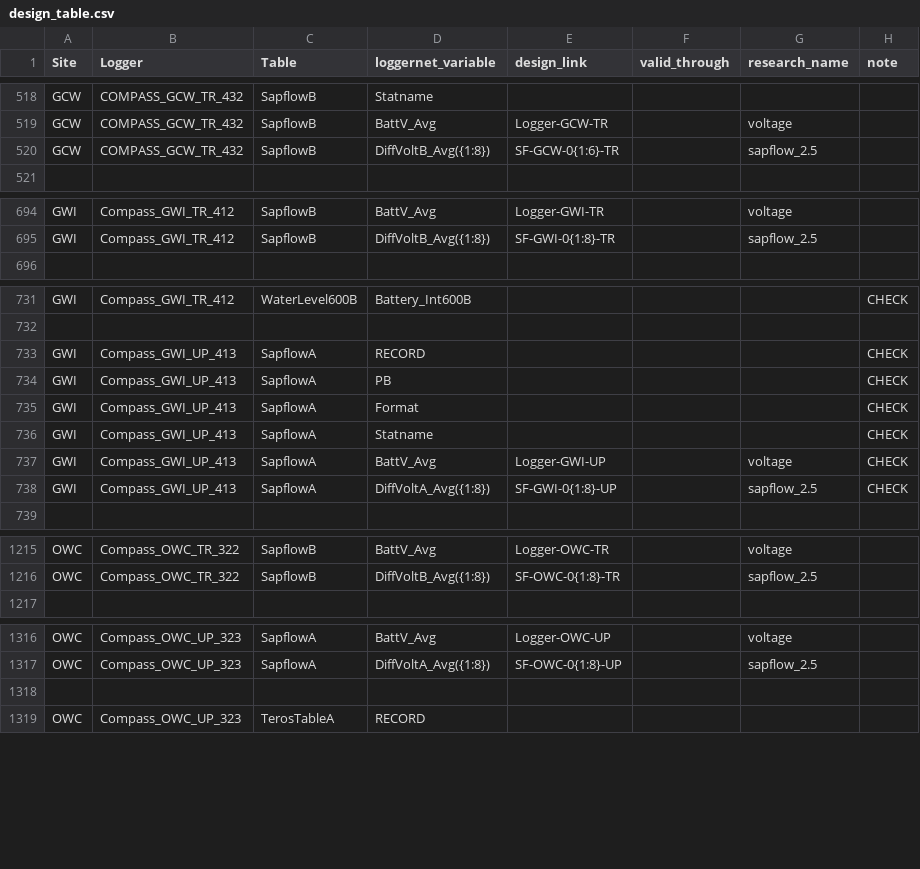
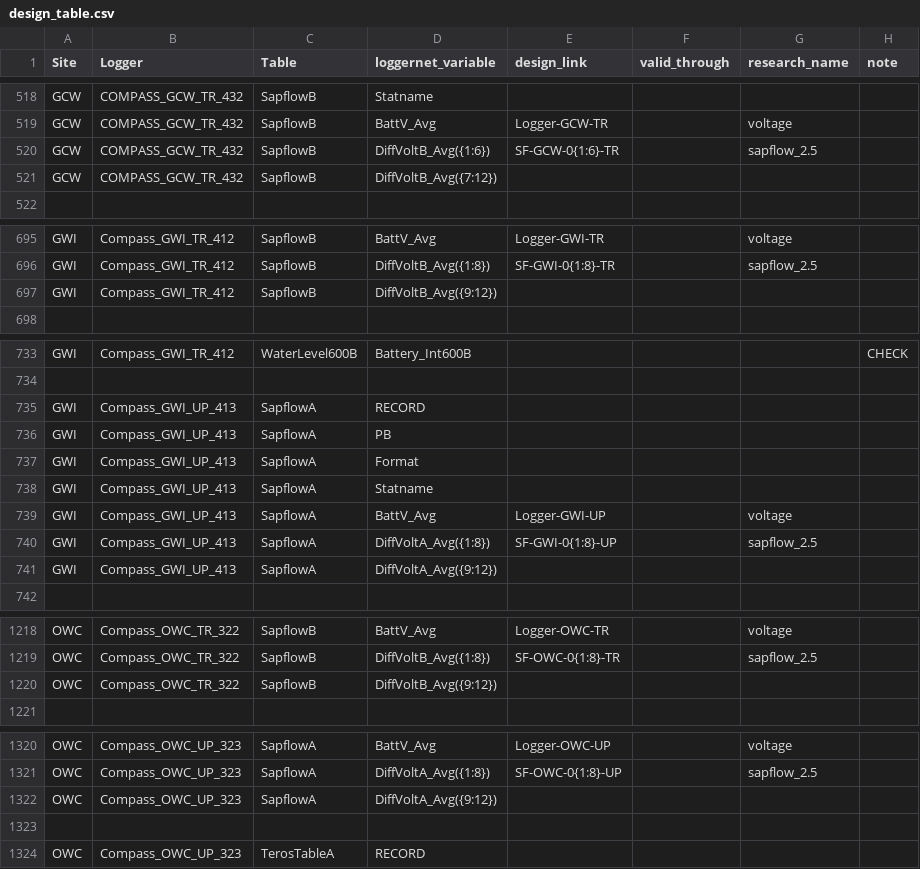
Before and after one commit to COMPASS-DOE/data-workflows, a CSV file: synoptic/data_TEST/design_table.csv, drawn as a sheet; only a part is shown, gaps mark what is left out.

Commit message:
Update design_table.csv

```diff
--- a/synoptic/data_TEST/design_table.csv
+++ b/synoptic/data_TEST/design_table.csv
@@ -519,3 +519,4 @@ GCW,COMPASS_GCW_TR_432,SapflowB,Statname,,,,
 GCW,COMPASS_GCW_TR_432,SapflowB,BattV_Avg,Logger-GCW-TR,,voltage,
-GCW,COMPASS_GCW_TR_432,SapflowB,DiffVoltB_Avg({1:8}),SF-GCW-0{1:6}-TR,,sapflow_2.5,
+GCW,COMPASS_GCW_TR_432,SapflowB,DiffVoltB_Avg({1:6}),SF-GCW-0{1:6}-TR,,sapflow_2.5,
+GCW,COMPASS_GCW_TR_432,SapflowB,DiffVoltB_Avg({7:12}),,,,
 ,,,,,,,
@@ -695,2 +696,3 @@ GWI,Compass_GWI_TR_412,SapflowB,BattV_Avg,Logger-GWI-TR,,voltage,
 GWI,Compass_GWI_TR_412,SapflowB,DiffVoltB_Avg({1:8}),SF-GWI-0{1:8}-TR,,sapflow_2.5,
+GWI,Compass_GWI_TR_412,SapflowB,DiffVoltB_Avg({9:12}),,,,
 ,,,,,,,
@@ -732,8 +734,9 @@ GWI,Compass_GWI_TR_412,WaterLevel600B,Battery_Int600B,,,,CHECK
 ,,,,,,,
-GWI,Compass_GWI_UP_413,SapflowA,RECORD,,,,CHECK
-GWI,Compass_GWI_UP_413,SapflowA,PB,,,,CHECK
-GWI,Compass_GWI_UP_413,SapflowA,Format,,,,CHECK
-GWI,Compass_GWI_UP_413,SapflowA,Statname,,,,CHECK
-GWI,Compass_GWI_UP_413,SapflowA,BattV_Avg,Logger-GWI-UP,,voltage,CHECK
-GWI,Compass_GWI_UP_413,SapflowA,DiffVoltA_Avg({1:8}),SF-GWI-0{1:8}-UP,,sapflow_2.5,CHECK
+GWI,Compass_GWI_UP_413,SapflowA,RECORD,,,,
+GWI,Compass_GWI_UP_413,SapflowA,PB,,,,
+GWI,Compass_GWI_UP_413,SapflowA,Format,,,,
+GWI,Compass_GWI_UP_413,SapflowA,Statname,,,,
+GWI,Compass_GWI_UP_413,SapflowA,BattV_Avg,Logger-GWI-UP,,voltage,
+GWI,Compass_GWI_UP_413,SapflowA,DiffVoltA_Avg({1:8}),SF-GWI-0{1:8}-UP,,sapflow_2.5,
+GWI,Compass_GWI_UP_413,SapflowA,DiffVoltA_Avg({9:12}),,,,
 ,,,,,,,
@@ -1216,2 +1219,3 @@ OWC,Compass_OWC_TR_322,SapflowB,BattV_Avg,Logger-OWC-TR,,voltage,
 OWC,Compass_OWC_TR_322,SapflowB,DiffVoltB_Avg({1:8}),SF-OWC-0{1:8}-TR,,sapflow_2.5,
+OWC,Compass_OWC_TR_322,SapflowB,DiffVoltB_Avg({9:12}),,,,
 ,,,,,,,
@@ -1317,2 +1321,3 @@ OWC,Compass_OWC_UP_323,SapflowA,BattV_Avg,Logger-OWC-UP,,voltage,
 OWC,Compass_OWC_UP_323,SapflowA,DiffVoltA_Avg({1:8}),SF-OWC-0{1:8}-UP,,sapflow_2.5,
+OWC,Compass_OWC_UP_323,SapflowA,DiffVoltA_Avg({9:12}),,,,
 ,,,,,,,
```
